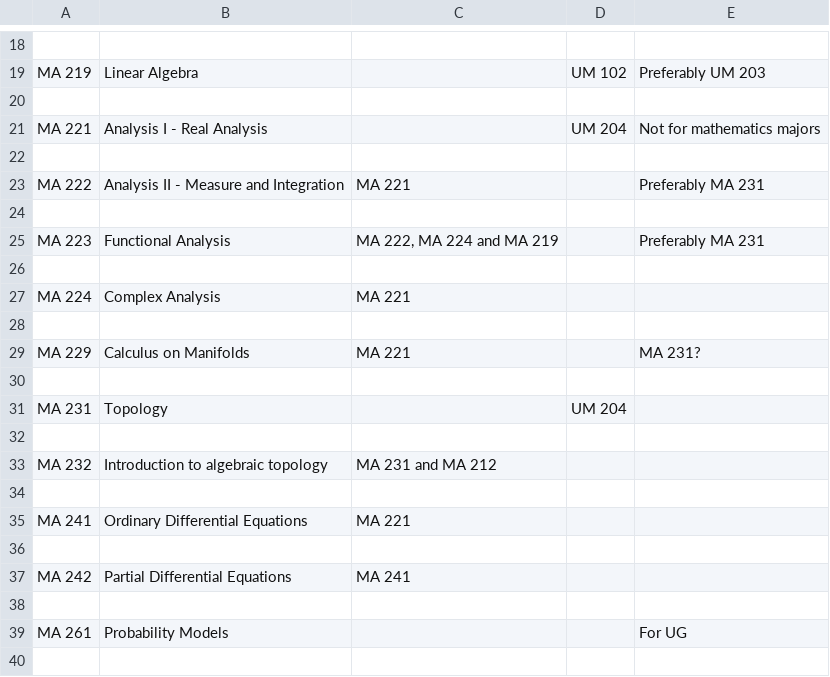
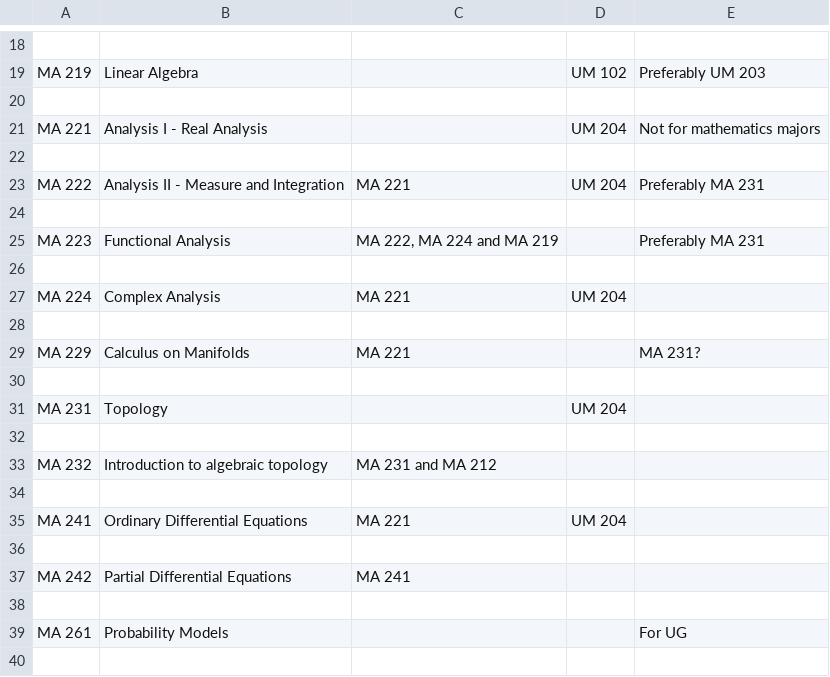
Before and after one commit to siddhartha-gadgil/DeptWeb, a TSV file: course-prerequisites.tsv, drawn as a sheet; only a part is shown, gaps mark what is left out.

Commit message:
Added UM 204 as a UG prerequisite for even semester

```diff
--- a/course-prerequisites.tsv
+++ b/course-prerequisites.tsv
@@ -22,3 +22,3 @@ MA 221	Analysis I - Real Analysis		UM 204	Not for mathematics majors
 				
-MA 222	Analysis II - Measure and Integration	MA 221		Preferably MA 231
+MA 222	Analysis II - Measure and Integration	MA 221	UM 204	Preferably MA 231
 				
@@ -26,3 +26,3 @@ MA 223	Functional Analysis	MA 222, MA 224 and MA 219		Preferably MA 231
 				
-MA 224	Complex Analysis	MA 221		
+MA 224	Complex Analysis	MA 221	UM 204	
 				
@@ -34,3 +34,3 @@ MA 232	Introduction to algebraic topology	MA 231 and MA 212
 				
-MA 241	Ordinary Differential Equations	MA 221		
+MA 241	Ordinary Differential Equations	MA 221	UM 204	
 				
```
